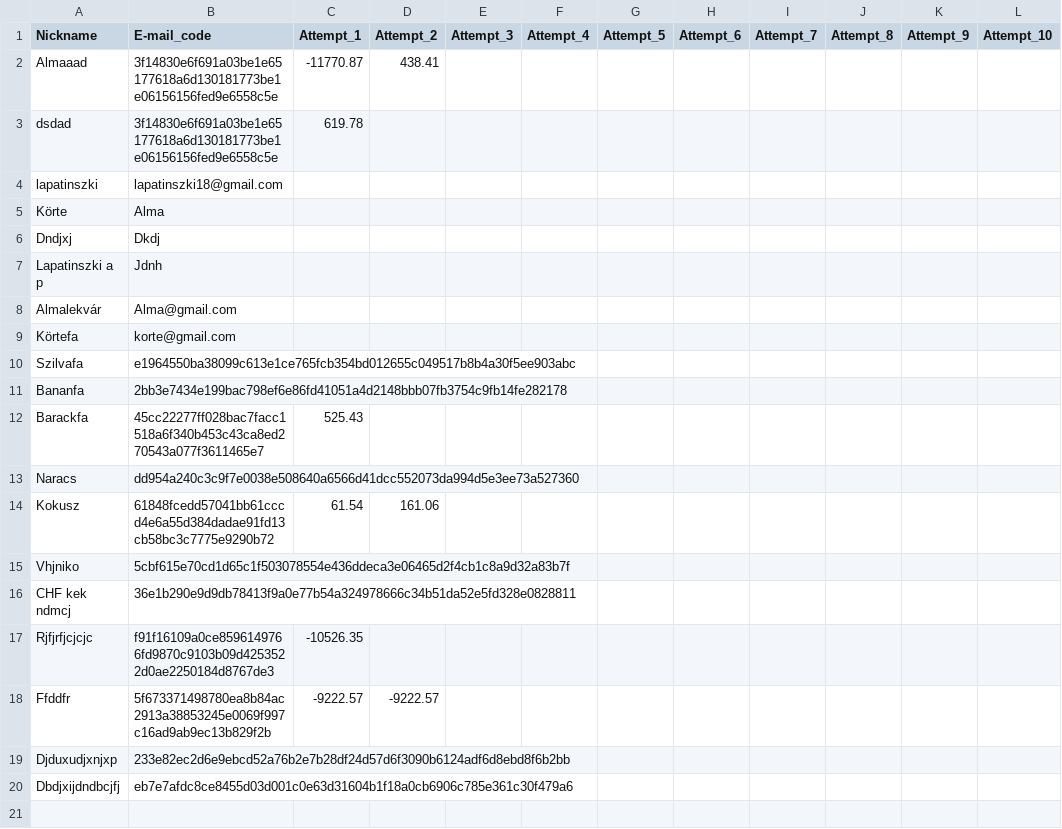
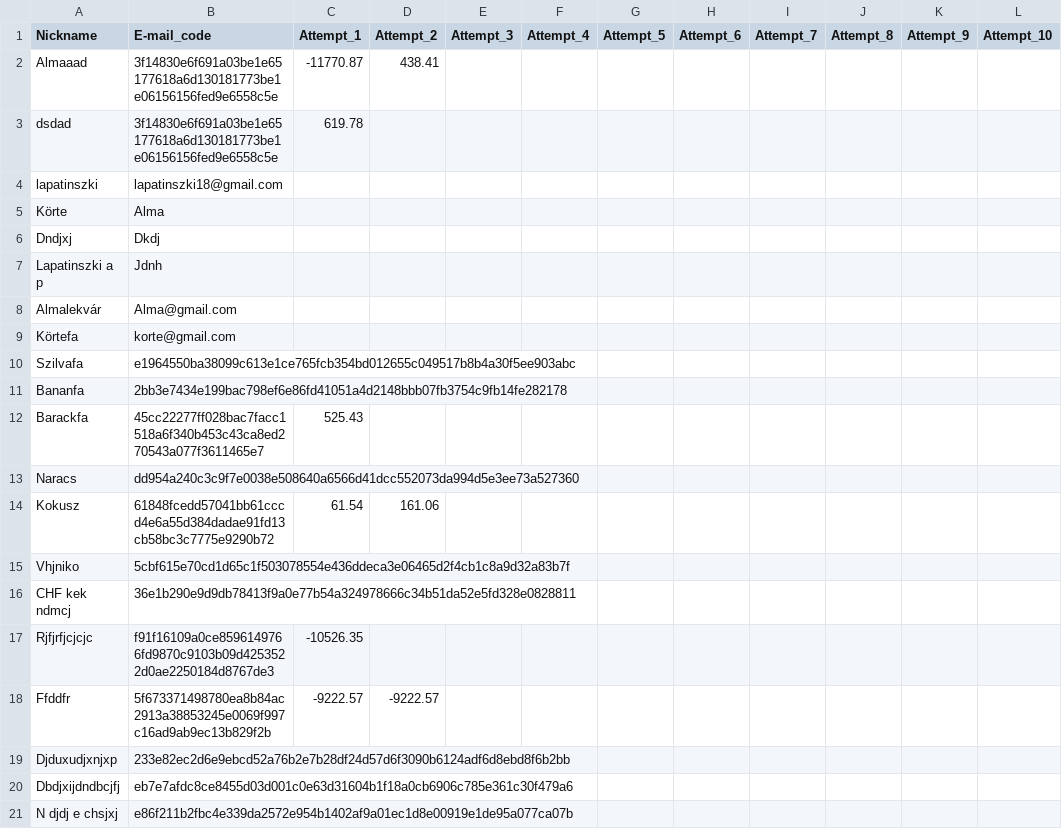
Before and after one commit to lapatinszki/simulator-app, a CSV file: table_Players.csv, drawn as a sheet.

Commit message:
Add player N djdj e chsjxj

```diff
--- a/table_Players.csv
+++ b/table_Players.csv
@@ -20 +20,2 @@ Djduxudjxnjxp,233e82ec2d6e9ebcd52a76b2e7b28df24d57d6f3090b6124adf6d8ebd8f6b2bb,,
 Dbdjxijdndbcjfj,eb7e7afdc8ce8455d03d001c0e63d31604b1f18a0cb6906c785e361c30f479a6,,,,,,,,,,
+N djdj e chsjxj,e86f211b2fbc4e339da2572e954b1402af9a01ec1d8e00919e1de95a077ca07b,,,,,,,,,,
```
